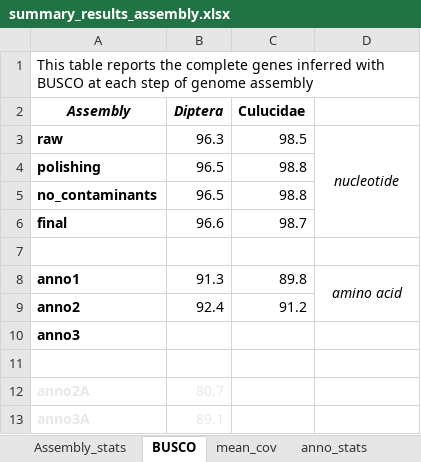
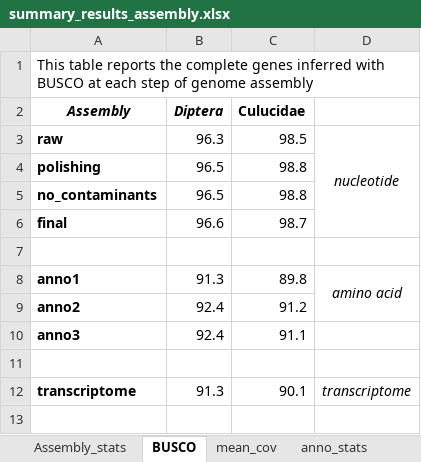
Before and after one commit to MirkMart/Lab_CompGeno, an Excel workbook: 2025/summary_results_assembly.xlsx, sheet BUSCO, drawn as a sheet; values as stored, in another font and other column widths than the file's, no borders; removed rows and columns are numbered as before the commit, all else as after; the diff names each change by its address in the sheet, - before the commit and + after, or states it on an @@ line.

```diff
--- a/2025/summary_results_assembly.xlsx (sheet BUSCO)
+++ b/2025/summary_results_assembly.xlsx (sheet BUSCO)
-B10 (Diptera): (empty)
+B10 (Diptera): 92.4
-C10 (Culucidae): (empty)
+C10 (Culucidae): 91.1
-row 12: anno2A | 80.7
-row 13: anno3A | 89.1
+row 12: transcriptome | 91.3 | 90.1 | transcriptome
```
Also changed, not shown: sheet anno_stats, 5 other files.
